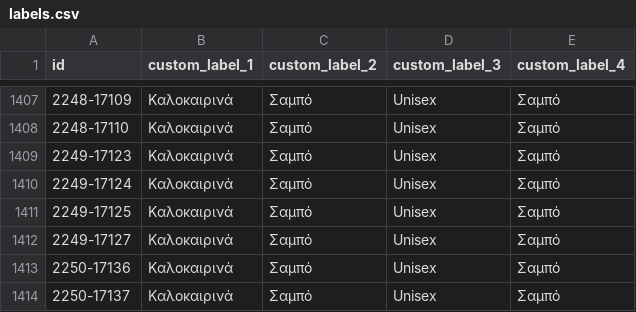
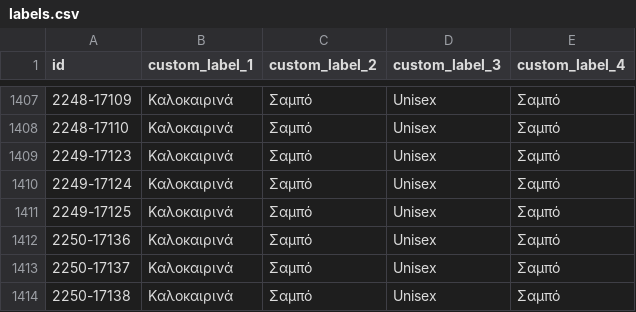
Before and after one commit to ksofronis/somaigia-meta-cards, a CSV file: feed/labels.csv, drawn as a sheet; only a part is shown, gaps mark what is left out; the shorter side is filled out with more unchanged rows; the diff names each change by its address in the sheet, - before the commit and + after, or states it on an @@ line.

```diff
--- a/feed/labels.csv
+++ b/feed/labels.csv
-row 1412: 2249-17127 | Καλοκαιρινά | Σαμπό | Unisex | Σαμπό
```
Also changed, not shown: feed/images.csv, 2 other files.
